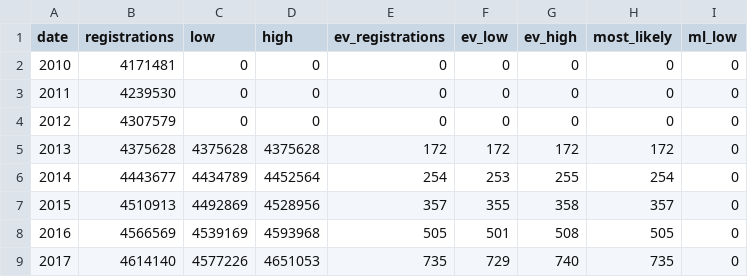
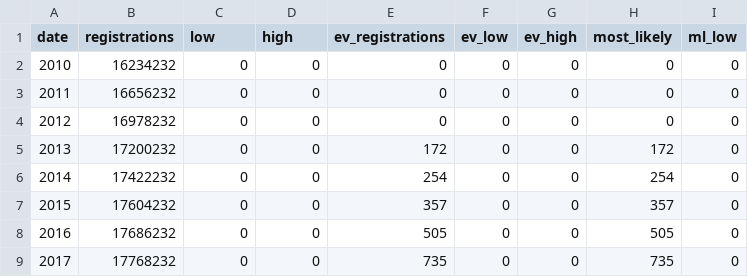
Before and after one commit to rollinsbaird/EV-Adoption-Tool, a CSV file: src/vehicle registration.csv, drawn as a sheet; only a part is shown; the diff covers the shown part only; the diff names each change by its address in the sheet, - before the commit and + after, or states it on an @@ line.

Commit message:
update data to mimic design

```diff
--- a/src/vehicle registration.csv
+++ b/src/vehicle registration.csv
-B2 (registrations): 4171481
+B2 (registrations): 16234232
-B3 (registrations): 4239530
+B3 (registrations): 16656232
-B4 (registrations): 4307579
+B4 (registrations): 16978232
-B5 (registrations): 4375628
+B5 (registrations): 17200232
-C5 (low): 4375628
+C5 (low): 0
-D5 (high): 4375628
+D5 (high): 0
-F5 (ev_low): 172
+F5 (ev_low): 0
-G5 (ev_high): 172
+G5 (ev_high): 0
-B6 (registrations): 4443677
+B6 (registrations): 17422232
-C6 (low): 4434789
+C6 (low): 0
-D6 (high): 4452564
+D6 (high): 0
-F6 (ev_low): 253
+F6 (ev_low): 0
-G6 (ev_high): 255
+G6 (ev_high): 0
-B7 (registrations): 4510913
+B7 (registrations): 17604232
-C7 (low): 4492869
+C7 (low): 0
-D7 (high): 4528956
+D7 (high): 0
-F7 (ev_low): 355
+F7 (ev_low): 0
-G7 (ev_high): 358
+G7 (ev_high): 0
-B8 (registrations): 4566569
+B8 (registrations): 17686232
-C8 (low): 4539169
+C8 (low): 0
-D8 (high): 4593968
+D8 (high): 0
-F8 (ev_low): 501
+F8 (ev_low): 0
-G8 (ev_high): 508
+G8 (ev_high): 0
-B9 (registrations): 4614140
+B9 (registrations): 17768232
-C9 (low): 4577226
+C9 (low): 0
-D9 (high): 4651053
+D9 (high): 0
-F9 (ev_low): 729
+F9 (ev_low): 0
-G9 (ev_high): 740
+G9 (ev_high): 0
```
Also changed, not shown: 164 edited cells elsewhere in this file.
